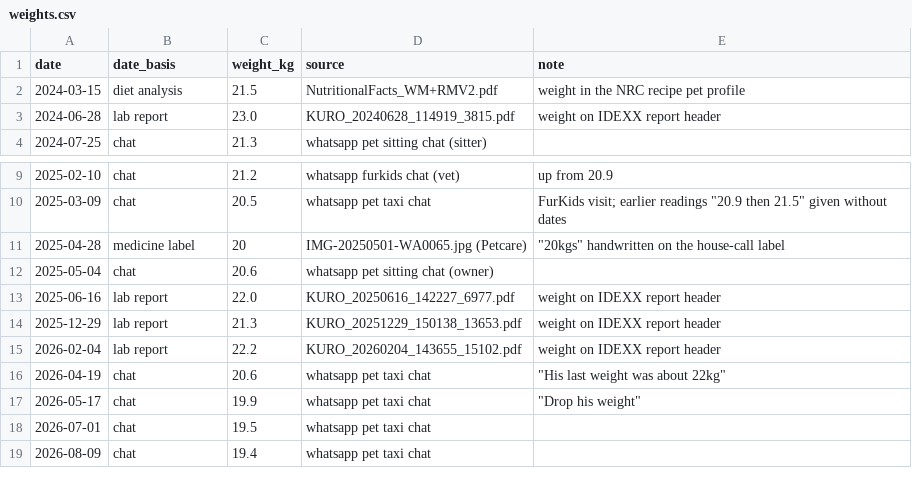
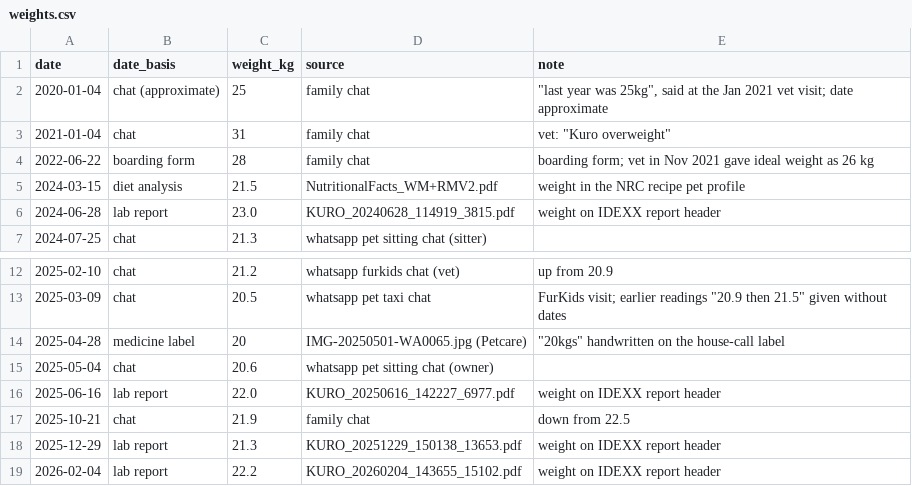
Before and after one commit to nghuixin/os-kuro-archives, a CSV file: data/processed/weights.csv, drawn as a sheet; only a part is shown, gaps mark what is left out; the shorter side is filled out with more unchanged rows.

```diff
--- a/data/processed/weights.csv
+++ b/data/processed/weights.csv
@@ -1,2 +1,5 @@
 date,date_basis,weight_kg,source,note
+2020-01-04,chat (approximate),25,family chat,"""last year was 25kg"", said at the Jan 2021 vet visit; date approximate"
+2021-01-04,chat,31,family chat,"vet: ""Kuro overweight"""
+2022-06-22,boarding form,28,family chat,boarding form; vet in Nov 2021 gave ideal weight as 26 kg
 2024-03-15,diet analysis,21.5,NutritionalFacts_WM+RMV2.pdf,weight in the NRC recipe pet profile
@@ -13,2 +16,3 @@ date,date_basis,weight_kg,source,note
 2025-06-16,lab report,22.0,KURO_20250616_142227_6977.pdf,weight on IDEXX report header
+2025-10-21,chat,21.9,family chat,down from 22.5
 2025-12-29,lab report,21.3,KURO_20251229_150138_13653.pdf,weight on IDEXX report header
```
Also changed, not shown: data/processed/providers.csv, data/processed/visits.csv, 2 other files.
